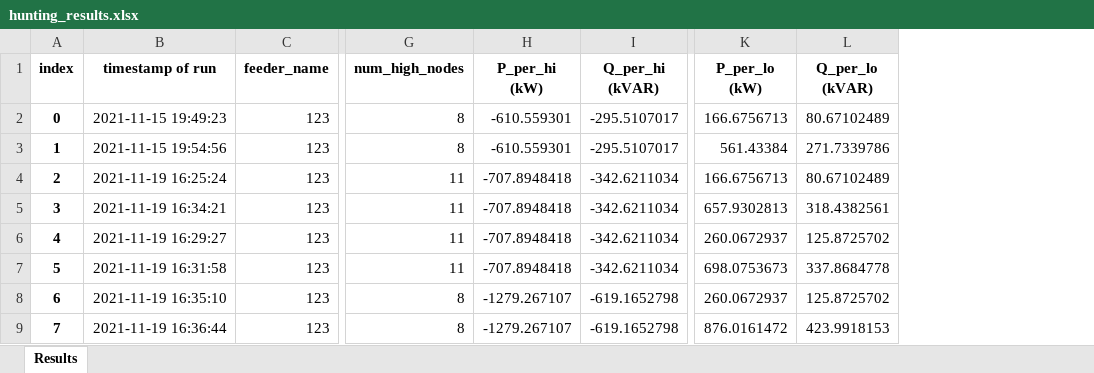
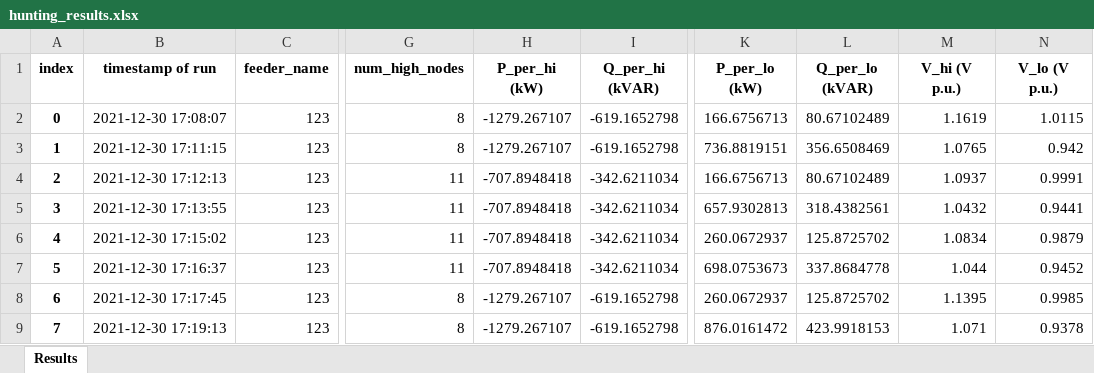
Before and after one commit to birkaransachdev/hunting-sims, an Excel workbook: hunting_results.xlsx, sheet Results, drawn as a sheet; only a part is shown, gaps mark what is left out; values as stored, in another font and other column widths than the file's, no borders; the diff names each change by its address in the sheet, - before the commit and + after, or states it on an @@ line.

Commit message:
Edited hunting_results.xlsx to include the actual hi and lo node voltage values

```diff
--- a/hunting_results.xlsx (sheet Results)
+++ b/hunting_results.xlsx (sheet Results)
+column M (V_hi (V p.u.)), rows 2-9: 1.1619 | 1.0765 | 1.0937 | 1.0432 | 1.0834 | 1.044 | 1.1395 | 1.071
+column N (V_lo (V p.u.)), rows 2-9: 1.0115 | 0.942 | 0.9991 | 0.9441 | 0.9879 | 0.9452 | 0.9985 | 0.9378
-B2 (timestamp of run): 2021-11-15 19:49:23
+B2 (timestamp of run): 2021-12-30 17:08:07
-H2:H3 (P_per_hi (kW)): -610.559301
+H2:H3 (P_per_hi (kW)): -1279.267107
-I2:I3 (Q_per_hi (kVAR)): -295.5107017
+I2:I3 (Q_per_hi (kVAR)): -619.1652798
-B3 (timestamp of run): 2021-11-15 19:54:56
+B3 (timestamp of run): 2021-12-30 17:11:15
-K3 (P_per_lo (kW)): 561.43384
+K3 (P_per_lo (kW)): 736.8819151
-L3 (Q_per_lo (kVAR)): 271.7339786
+L3 (Q_per_lo (kVAR)): 356.6508469
-B4 (timestamp of run): 2021-11-19 16:25:24
+B4 (timestamp of run): 2021-12-30 17:12:13
-B5 (timestamp of run): 2021-11-19 16:34:21
+B5 (timestamp of run): 2021-12-30 17:13:55
-B6 (timestamp of run): 2021-11-19 16:29:27
+B6 (timestamp of run): 2021-12-30 17:15:02
-B7 (timestamp of run): 2021-11-19 16:31:58
+B7 (timestamp of run): 2021-12-30 17:16:37
-B8 (timestamp of run): 2021-11-19 16:35:10
+B8 (timestamp of run): 2021-12-30 17:17:45
-B9 (timestamp of run): 2021-11-19 16:36:44
+B9 (timestamp of run): 2021-12-30 17:19:13
```
Also changed, not shown: 2 other files.
